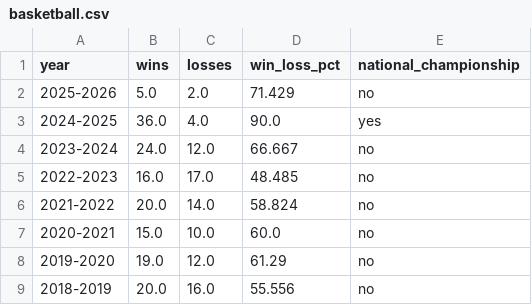
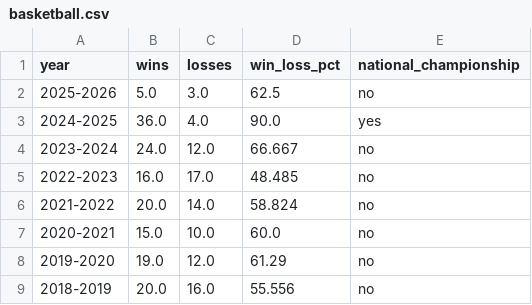
Before and after one commit to sidrad17/Chomp-Chain-Reaction-Inter-Team-Momentum-in-UF-Athletics, a CSV file: files_and_interface/basketball.csv, drawn as a sheet; only a part is shown.

```diff
--- a/files_and_interface/basketball.csv
+++ b/files_and_interface/basketball.csv
@@ -1,3 +1,3 @@
 year,wins,losses,win_loss_pct,national_championship
-2025-2026,5.0,2.0,71.429,no
+2025-2026,5.0,3.0,62.5,no
 2024-2025,36.0,4.0,90.0,yes
```
Also changed, not shown: files_and_interface/sportsref_cbb_raw.csv, files_and_interface/sportsref_wbb_raw.csv, 7 other files.
